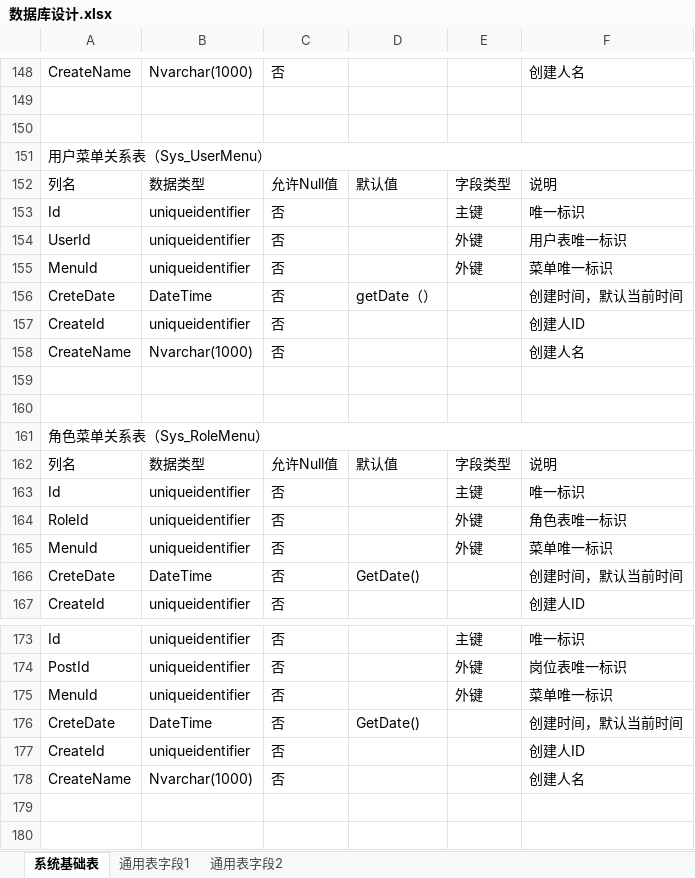
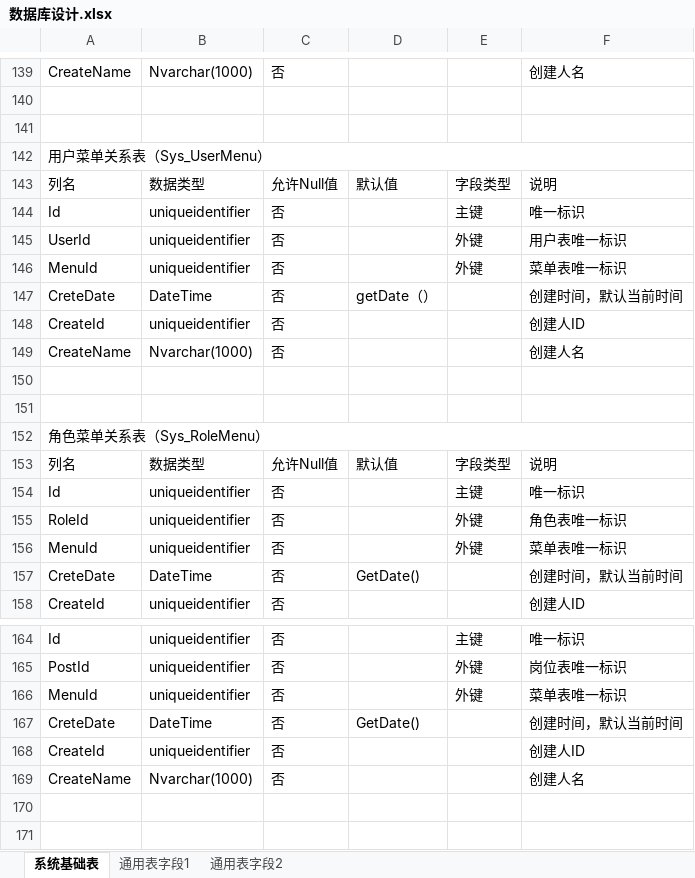
Before and after one commit to chengtp/PengCore, an Excel workbook: Document/数据库设计.xlsx, sheet 系统基础表, drawn as a sheet; only a part is shown, gaps mark what is left out; values as stored, in another font and other column widths than the file's, no cell formats; addresses are those after the commit; the diff covers the shown part only; the diff names each change by its address in the sheet, - before the commit and + after, or states it on an @@ line.

```diff
--- a/Document/数据库设计.xlsx (sheet 系统基础表)
+++ b/Document/数据库设计.xlsx (sheet 系统基础表)
-F146: 菜单唯一标识
+F146: 菜单表唯一标识
-F156: 菜单唯一标识
+F156: 菜单表唯一标识
-F166: 菜单唯一标识
+F166: 菜单表唯一标识
```
Also changed, not shown: 9 removed rows, 1 moved row and 15 edited cells elsewhere in this sheet, cell formats, 53 other files.
